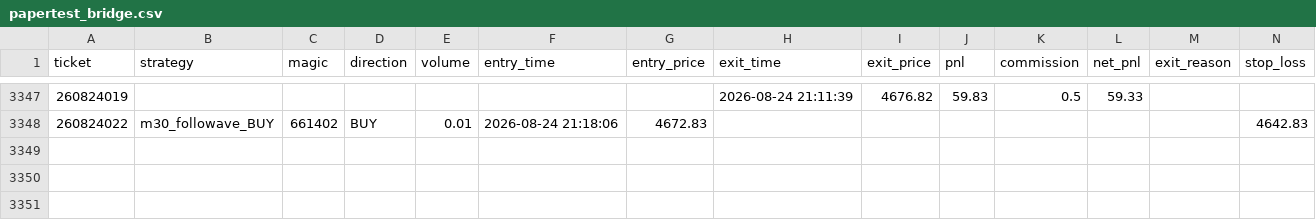
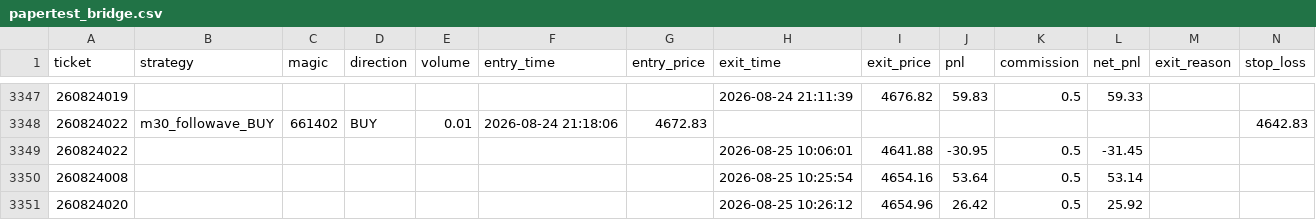
Before and after one commit to goodie1972/algoforge, a CSV file: papertest/papertest_bridge.csv, drawn as a sheet; only a part is shown, gaps mark what is left out; rows hold the shown columns only; the diff names each change by its address in the sheet, - before the commit and + after, or states it on an @@ line.

```diff
--- a/papertest/papertest_bridge.csv
+++ b/papertest/papertest_bridge.csv
+row 3349: 260824022 |  |  |  |  |  |  | 2026-08-25 10:06:01 | 4641.88 | -30.95 | 0.5 | -31.45
+row 3350: 260824008 |  |  |  |  |  |  | 2026-08-25 10:25:54 | 4654.16 | 53.64 | 0.5 | 53.14
+row 3351: 260824020 |  |  |  |  |  |  | 2026-08-25 10:26:12 | 4654.96 | 26.42 | 0.5 | 25.92
```
Also changed, not shown: 43 other files.
